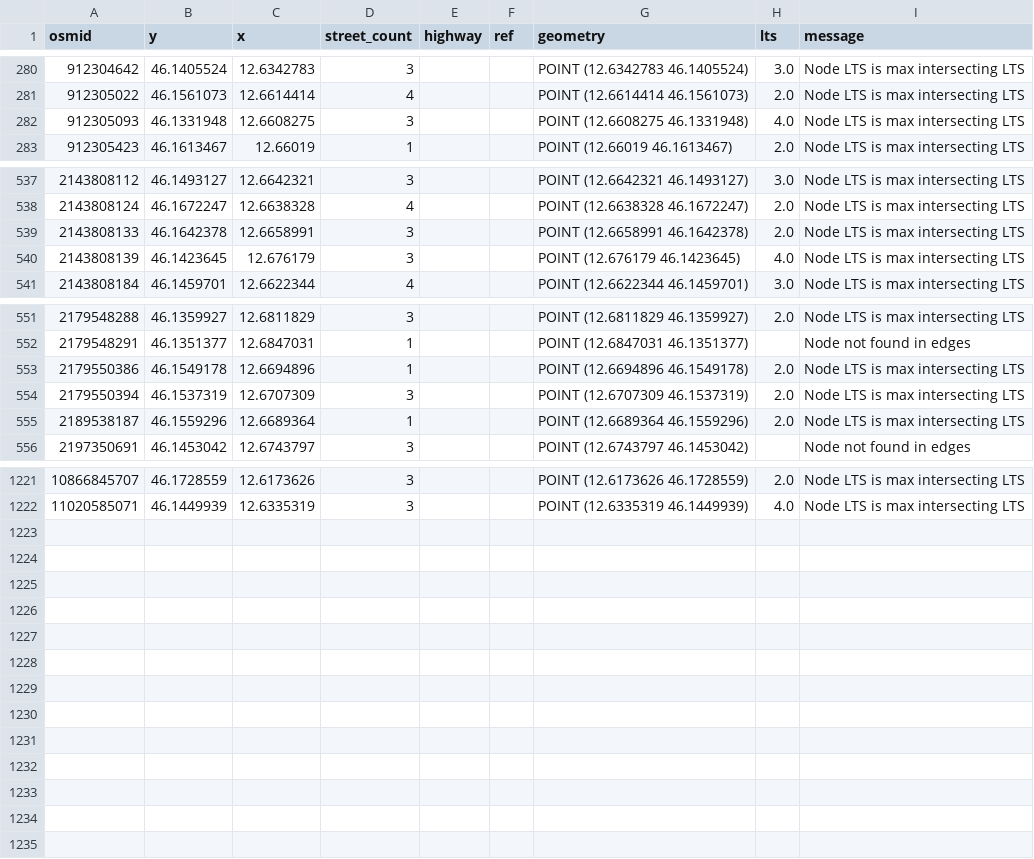
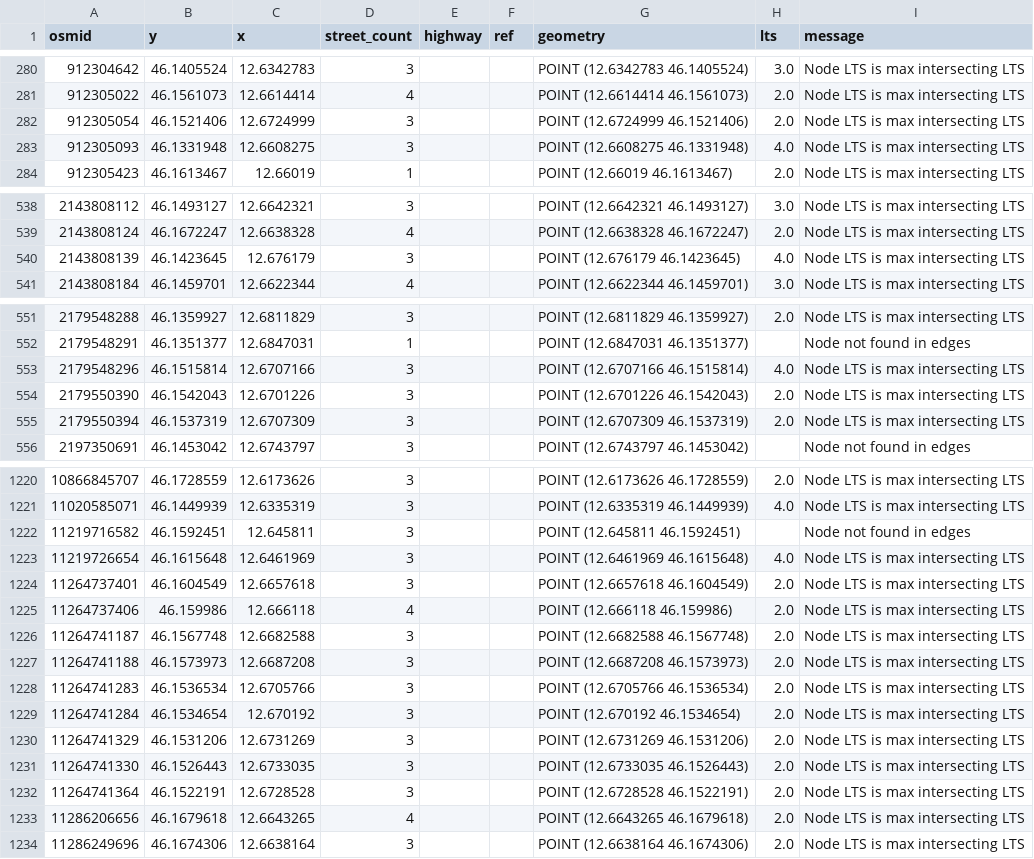
Before and after one commit to dclfbk/LTSBikePlan, a CSV file: data/Montereale_Valcellina_gdf_nodes.csv, drawn as a sheet; only a part is shown, gaps mark what is left out; the diff covers the shown part only.

```diff
--- a/data/Montereale_Valcellina_gdf_nodes.csv
+++ b/data/Montereale_Valcellina_gdf_nodes.csv
@@ -281,2 +281,3 @@ osmid,y,x,street_count,highway,ref,geometry,lts,message
 912305022,46.1561073,12.6614414,4,,,POINT (12.6614414 46.1561073),2.0,Node LTS is max intersecting LTS
+912305054,46.1521406,12.6724999,3,,,POINT (12.6724999 46.1521406),2.0,Node LTS is max intersecting LTS
 912305093,46.1331948,12.6608275,3,,,POINT (12.6608275 46.1331948),4.0,Node LTS is max intersecting LTS
@@ -538,3 +539,2 @@ osmid,y,x,street_count,highway,ref,geometry,lts,message
 2143808124,46.1672247,12.6638328,4,,,POINT (12.6638328 46.1672247),2.0,Node LTS is max intersecting LTS
-2143808133,46.1642378,12.6658991,3,,,POINT (12.6658991 46.1642378),2.0,Node LTS is max intersecting LTS
 2143808139,46.1423645,12.676179,3,,,POINT (12.676179 46.1423645),4.0,Node LTS is max intersecting LTS
@@ -552,5 +552,5 @@ osmid,y,x,street_count,highway,ref,geometry,lts,message
 2179548291,46.1351377,12.6847031,1,,,POINT (12.6847031 46.1351377),,Node not found in edges
-2179550386,46.1549178,12.6694896,1,,,POINT (12.6694896 46.1549178),2.0,Node LTS is max intersecting LTS
+2179548296,46.1515814,12.6707166,3,,,POINT (12.6707166 46.1515814),4.0,Node LTS is max intersecting LTS
+2179550390,46.1542043,12.6701226,3,,,POINT (12.6701226 46.1542043),2.0,Node LTS is max intersecting LTS
 2179550394,46.1537319,12.6707309,3,,,POINT (12.6707309 46.1537319),2.0,Node LTS is max intersecting LTS
-2189538187,46.1559296,12.6689364,1,,,POINT (12.6689364 46.1559296),2.0,Node LTS is max intersecting LTS
 2197350691,46.1453042,12.6743797,3,,,POINT (12.6743797 46.1453042),,Node not found in edges
@@ -1222 +1221,14 @@ osmid,y,x,street_count,highway,ref,geometry,lts,message
 11020585071,46.1449939,12.6335319,3,,,POINT (12.6335319 46.1449939),4.0,Node LTS is max intersecting LTS
+11219716582,46.1592451,12.645811,3,,,POINT (12.645811 46.1592451),,Node not found in edges
+11219726654,46.1615648,12.6461969,3,,,POINT (12.6461969 46.1615648),4.0,Node LTS is max intersecting LTS
+11264737401,46.1604549,12.6657618,3,,,POINT (12.6657618 46.1604549),2.0,Node LTS is max intersecting LTS
+11264737406,46.159986,12.666118,4,,,POINT (12.666118 46.159986),2.0,Node LTS is max intersecting LTS
+11264741187,46.1567748,12.6682588,3,,,POINT (12.6682588 46.1567748),2.0,Node LTS is max intersecting LTS
+11264741188,46.1573973,12.6687208,3,,,POINT (12.6687208 46.1573973),2.0,Node LTS is max intersecting LTS
+11264741283,46.1536534,12.6705766,3,,,POINT (12.6705766 46.1536534),2.0,Node LTS is max intersecting LTS
+11264741284,46.1534654,12.670192,3,,,POINT (12.670192 46.1534654),2.0,Node LTS is max intersecting LTS
+11264741329,46.1531206,12.6731269,3,,,POINT (12.6731269 46.1531206),2.0,Node LTS is max intersecting LTS
+11264741330,46.1526443,12.6733035,3,,,POINT (12.6733035 46.1526443),2.0,Node LTS is max intersecting LTS
+11264741364,46.1522191,12.6728528,3,,,POINT (12.6728528 46.1522191),2.0,Node LTS is max intersecting LTS
+11286206656,46.1679618,12.6643265,4,,,POINT (12.6643265 46.1679618),2.0,Node LTS is max intersecting LTS
+11286249696,46.1674306,12.6638164,3,,,POINT (12.6638164 46.1674306),2.0,Node LTS is max intersecting LTS
```
Also changed, not shown: 1 removed row and 6 edited cells elsewhere in this file, 10 other files.
